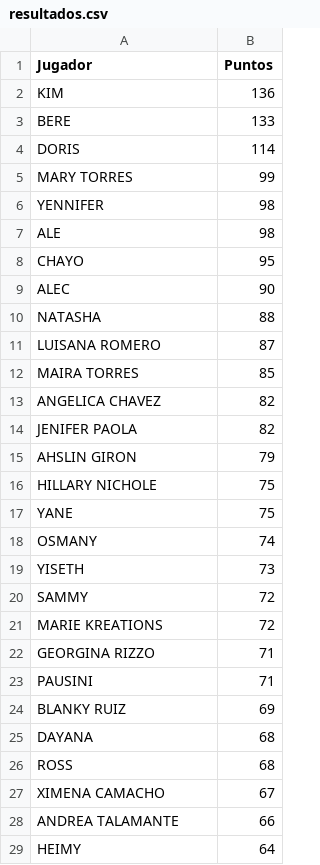
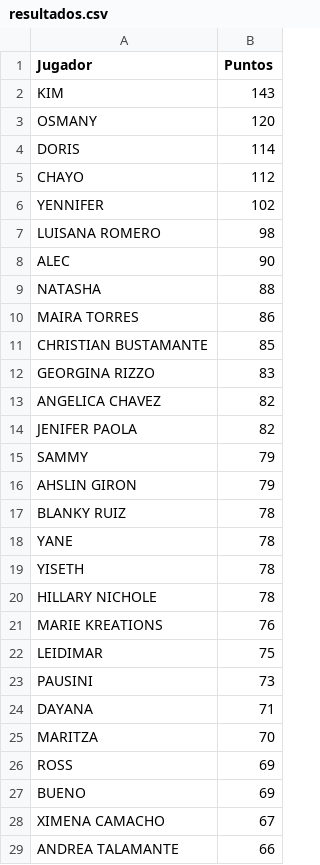
Before and after one commit to M117n/shein_flask, a CSV file: data/resultados.csv, drawn as a sheet; only a part is shown; the shorter side is filled out with more unchanged rows; the diff covers the shown part only.

```diff
--- a/data/resultados.csv
+++ b/data/resultados.csv
@@ -1,27 +1,28 @@
 Jugador,Puntos
-KIM,136
-BERE,133
+KIM,143
+OSMANY,120
 DORIS,114
-MARY TORRES,99
-YENNIFER,98
-ALE,98
-CHAYO,95
+CHAYO,112
+YENNIFER,102
+LUISANA ROMERO,98
 ALEC,90
 NATASHA,88
-LUISANA ROMERO,87
-MAIRA TORRES,85
+MAIRA TORRES,86
+CHRISTIAN BUSTAMANTE,85
+GEORGINA RIZZO,83
 ANGELICA CHAVEZ,82
 JENIFER PAOLA,82
+SAMMY,79
 AHSLIN GIRON,79
-HILLARY NICHOLE,75
-YANE,75
-OSMANY,74
-YISETH,73
-SAMMY,72
-MARIE KREATIONS,72
-GEORGINA RIZZO,71
-PAUSINI,71
-BLANKY RUIZ,69
-DAYANA,68
-ROSS,68
+BLANKY RUIZ,78
+YANE,78
+YISETH,78
+HILLARY NICHOLE,78
+MARIE KREATIONS,76
+LEIDIMAR,75
+PAUSINI,73
+DAYANA,71
+MARITZA,70
+ROSS,69
+BUENO,69
 XIMENA CAMACHO,67
```
Also changed, not shown: 18 added rows, 19 removed rows, 5 moved rows and 17 edited cells elsewhere in this file, 2 other files.
